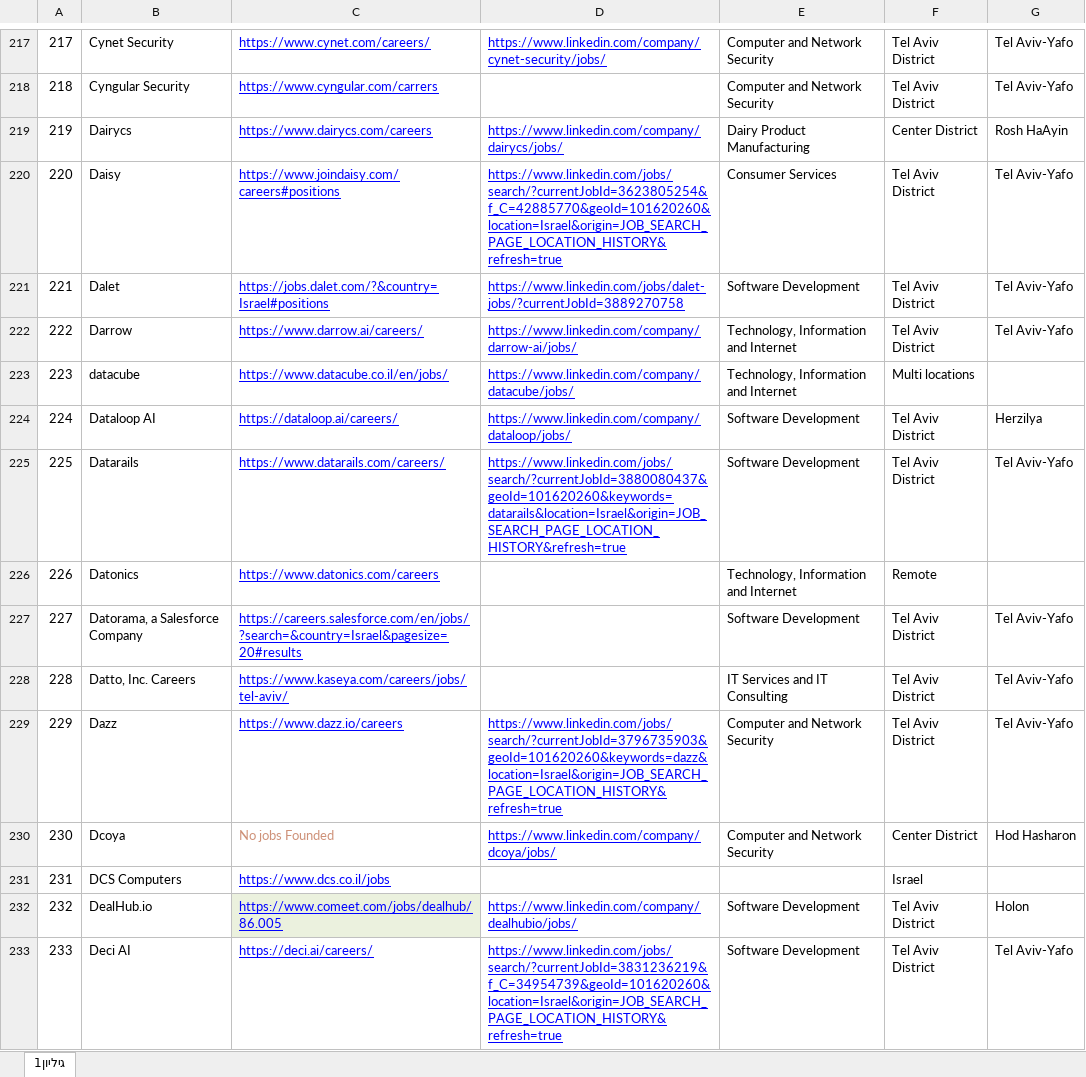
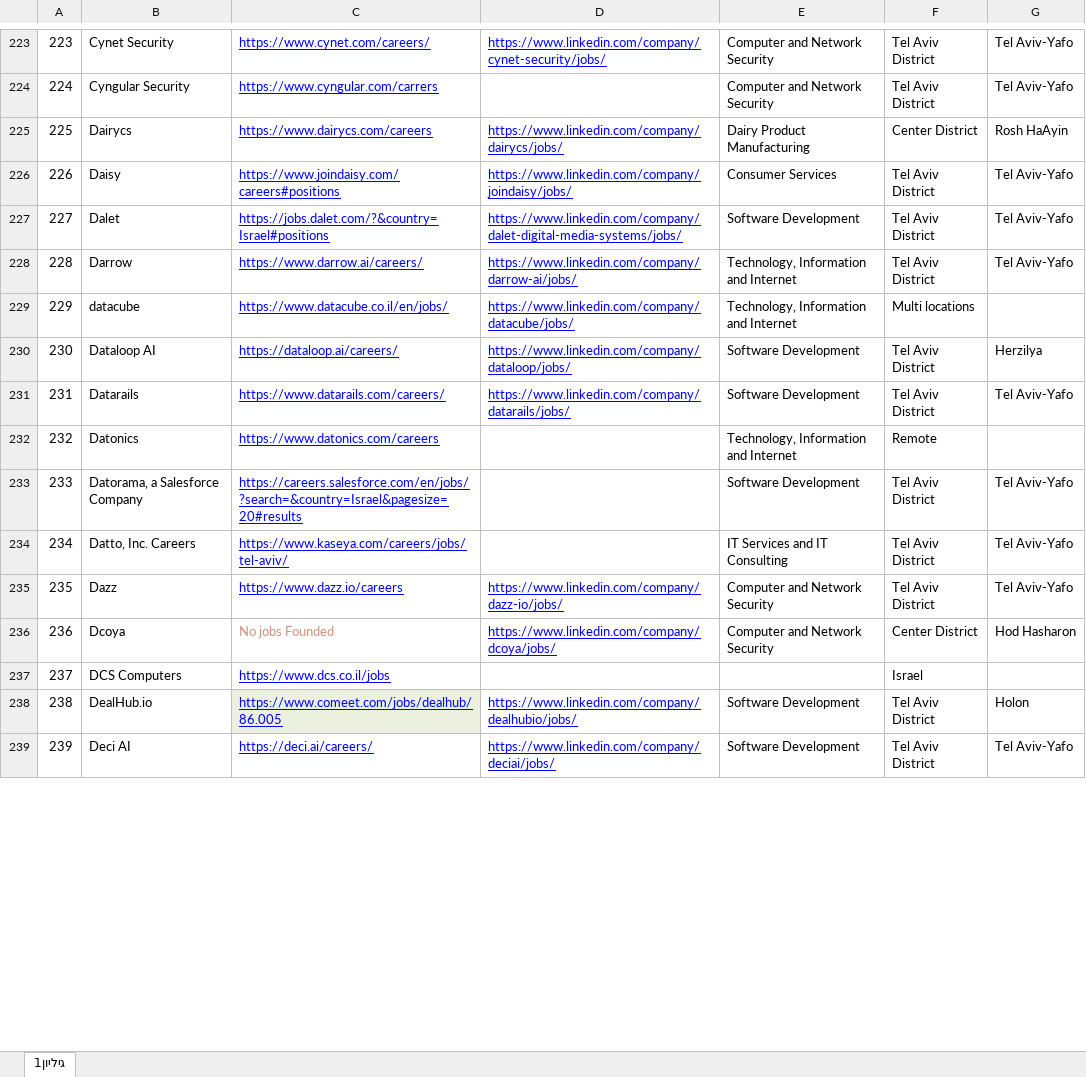
Before and after one commit to NsimDaghash/my-jobs-search, an Excel workbook: public/data.xlsx, sheet גיליון1, drawn as a sheet; only a part is shown, gaps mark what is left out; values as stored, in another font and other column widths than the file's, no borders; addresses are those after the commit; the diff covers the shown part only; the diff names each change by its address in the sheet, - before the commit and + after, or states it on an @@ line.

```diff
--- a/public/data.xlsx (sheet גיליון1)
+++ b/public/data.xlsx (sheet גיליון1)
@@ column A renumbered from row 67 down @@
-D226: https://www.linkedin.com/jobs/search/?currentJobId=3623805254&f_C=42885770&geoId=101620260&location=Israel&origin=JOB_SEARCH_PAGE_LOCATION_HISTORY&refresh=true
+D226: https://www.linkedin.com/company/joindaisy/jobs/
-D227: https://www.linkedin.com/jobs/dalet-jobs/?currentJobId=3889270758
+D227: https://www.linkedin.com/company/dalet-digital-media-systems/jobs/
-D231: https://www.linkedin.com/jobs/search/?currentJobId=3880080437&geoId=101620260&keywords=datarails&location=Israel&origin=JOB_SEARCH_PAGE_LOCATION_HISTORY&refresh=true
+D231: https://www.linkedin.com/company/datarails/jobs/
-D235: https://www.linkedin.com/jobs/search/?currentJobId=3796735903&geoId=101620260&keywords=dazz&location=Israel&origin=JOB_SEARCH_PAGE_LOCATION_HISTORY&refresh=true
+D235: https://www.linkedin.com/company/dazz-io/jobs/
-D239: https://www.linkedin.com/jobs/search/?currentJobId=3831236219&f_C=34954739&geoId=101620260&location=Israel&origin=JOB_SEARCH_PAGE_LOCATION_HISTORY&refresh=true
+D239: https://www.linkedin.com/company/deciai/jobs/
```
Also changed, not shown: 29 added rows, 1 removed row, 93 edited cells and cell formats elsewhere in this sheet, 1 other file.
